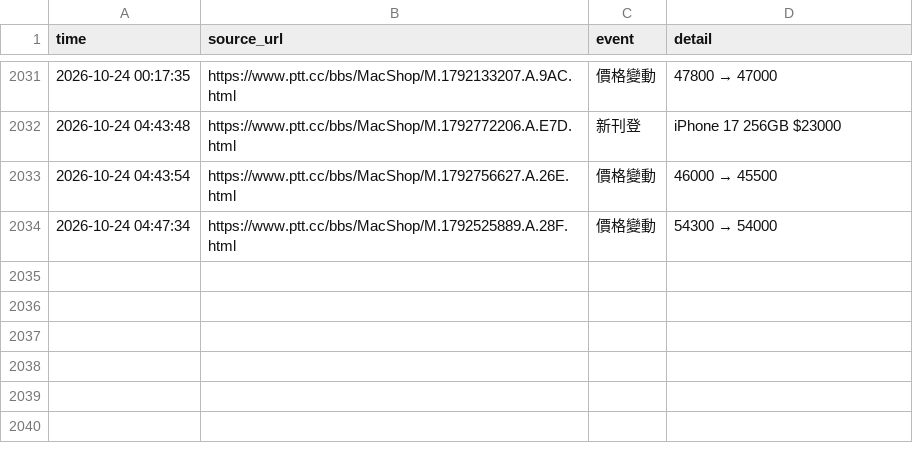
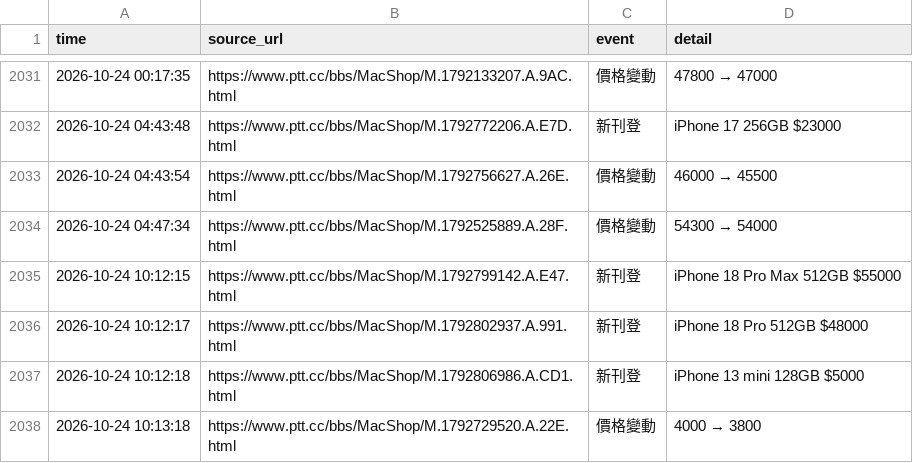
Before and after one commit to iPliny/ptt-iphone-tracker, a CSV file: data/events.csv, drawn as a sheet; only a part is shown, gaps mark what is left out.

```diff
--- a/data/events.csv
+++ b/data/events.csv
@@ -2036 +2036,5 @@
 2026-10-24 04:47:34,https://www.ptt.cc/bbs/MacShop/M.1792525889.A.28F.html,價格變動,54300 → 54000
+2026-10-24 10:12:15,https://www.ptt.cc/bbs/MacShop/M.1792799142.A.E47.html,新刊登,iPhone 18 Pro Max 512GB $55000
+2026-10-24 10:12:17,https://www.ptt.cc/bbs/MacShop/M.1792802937.A.991.html,新刊登,iPhone 18 Pro 512GB $48000
+2026-10-24 10:12:18,https://www.ptt.cc/bbs/MacShop/M.1792806986.A.CD1.html,新刊登,iPhone 13 mini 128GB $5000
+2026-10-24 10:13:18,https://www.ptt.cc/bbs/MacShop/M.1792729520.A.22E.html,價格變動,4000 → 3800
```
Also changed, not shown: data/listings.csv, data/market_summary.csv, 1 other file.
